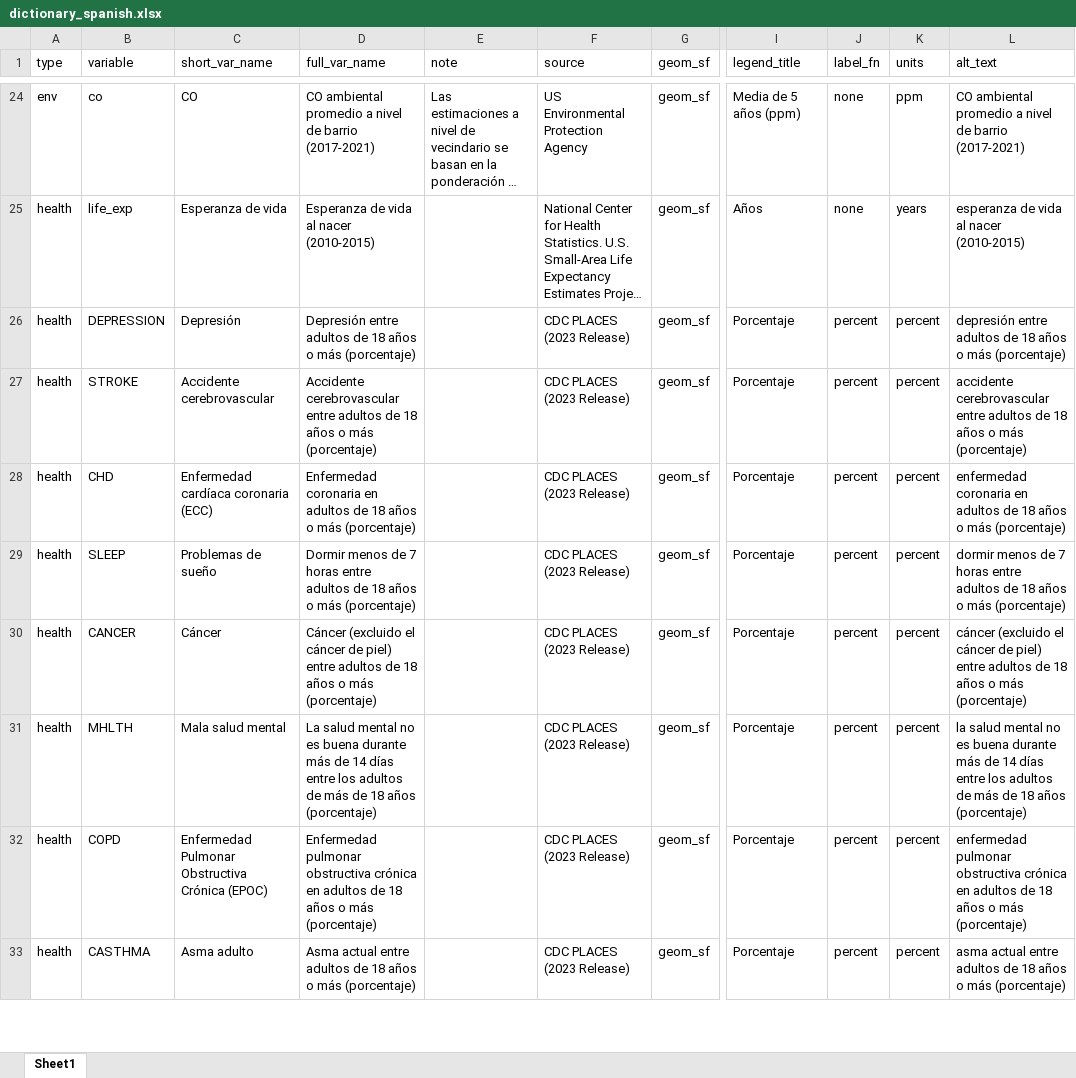
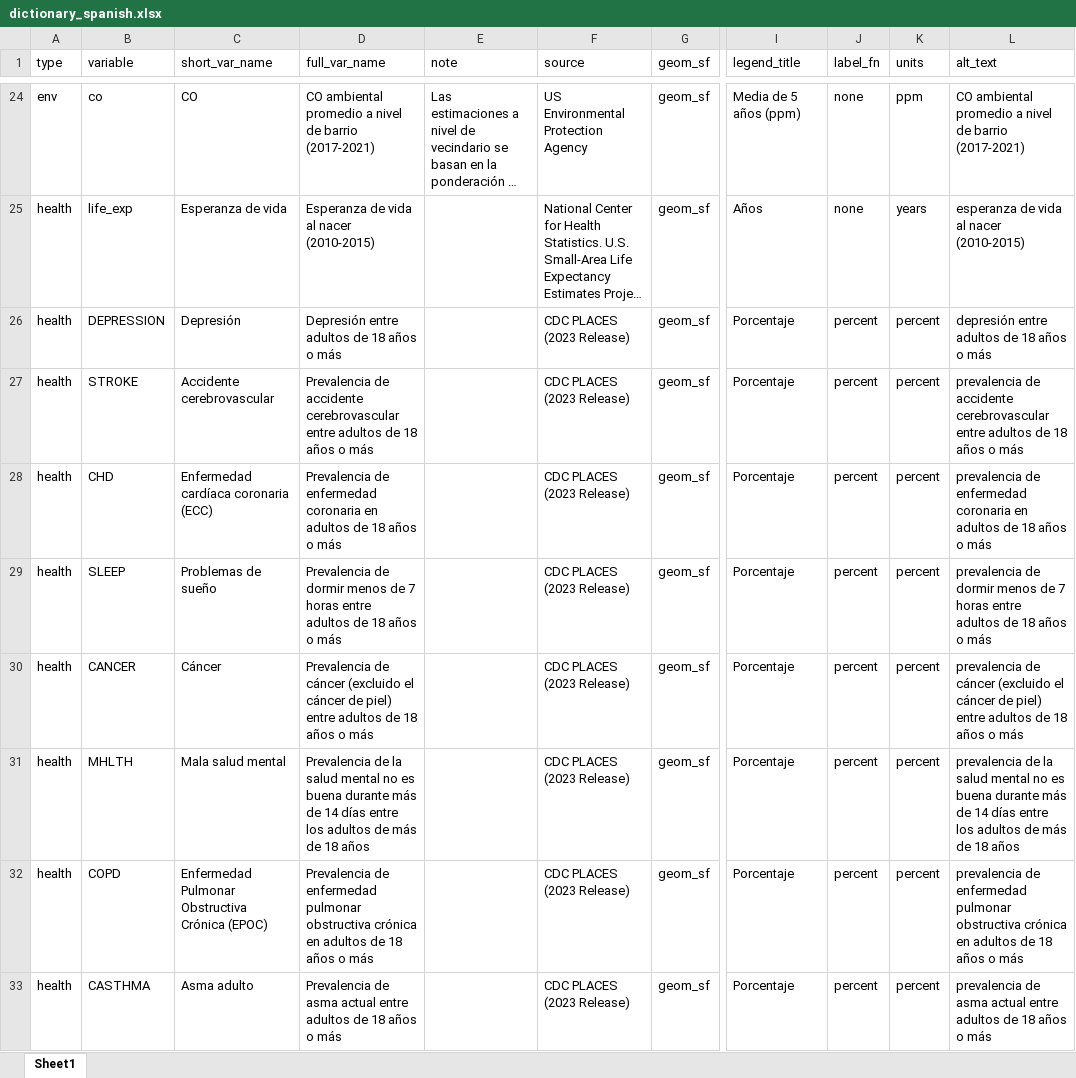
Before and after one commit to ccmothes/ges_health_study_app, an Excel workbook: ges_health_study_app/dictionary_spanish.xlsx, sheet Sheet1, drawn as a sheet; only a part is shown, gaps mark what is left out; long unchanged cells end in …; values as stored, in another font and other column widths than the file's, no borders; the diff covers the shown part only; the diff names each change by its address in the sheet, - before the commit and + after, or states it on an @@ line.

Commit message:
Added additional notes to some variables

```diff
--- a/ges_health_study_app/dictionary_spanish.xlsx (sheet Sheet1)
+++ b/ges_health_study_app/dictionary_spanish.xlsx (sheet Sheet1)
-D26 (full_var_name): …o más (porcentaje)
+D26 (full_var_name): …o más
-L26 (alt_text): …o más (porcentaje)
+L26 (alt_text): …o más
-D27 (full_var_name): Accidente cerebrovascular entre adultos de 18 años o más (porcentaje)
+D27 (full_var_name): Prevalencia de accidente cerebrovascular entre adultos de 18 años o más
-L27 (alt_text): accidente cerebrovascular entre adultos de 18 años o más (porcentaje)
+L27 (alt_text): prevalencia de accidente cerebrovascular entre adultos de 18 años o más
-D28 (full_var_name): Enfermedad coronaria en adultos de 18 años o más (porcentaje)
+D28 (full_var_name): Prevalencia de enfermedad coronaria en adultos de 18 años o más
-L28 (alt_text): enfermedad coronaria en adultos de 18 años o más (porcentaje)
+L28 (alt_text): prevalencia de enfermedad coronaria en adultos de 18 años o más
-D29 (full_var_name): Dormir menos de 7 horas entre adultos de 18 años o más (porcentaje)
+D29 (full_var_name): Prevalencia de dormir menos de 7 horas entre adultos de 18 años o más
-L29 (alt_text): dormir menos de 7 horas entre adultos de 18 años o más (porcentaje)
+L29 (alt_text): prevalencia de dormir menos de 7 horas entre adultos de 18 años o más
-D30 (full_var_name): Cáncer (excluido el cáncer de piel) entre adultos de 18 años o más (porcentaje)
+D30 (full_var_name): Prevalencia de cáncer (excluido el cáncer de piel) entre adultos de 18 años o más
-L30 (alt_text): cáncer (excluido el cáncer de piel) entre adultos de 18 años o más (porcentaje)
+L30 (alt_text): prevalencia de cáncer (excluido el cáncer de piel) entre adultos de 18 años o más
-D31 (full_var_name): La salud mental no es buena durante más de 14 días entre los adultos de más de 18 años (porcentaje)
+D31 (full_var_name): Prevalencia de la salud mental no es buena durante más de 14 días entre los adultos de más de 18 años
-L31 (alt_text): la salud mental no es buena durante más de 14 días entre los adultos de más de 18 años (porcentaje)
+L31 (alt_text): prevalencia de la salud mental no es buena durante más de 14 días entre los adultos de más de 18 años
-D32 (full_var_name): Enfermedad pulmonar obstructiva crónica en adultos de 18 años o más (porcentaje)
+D32 (full_var_name): Prevalencia de enfermedad pulmonar obstructiva crónica en adultos de 18 años o más
-L32 (alt_text): enfermedad pulmonar obstructiva crónica en adultos de 18 años o más (porcentaje)
+L32 (alt_text): prevalencia de enfermedad pulmonar obstructiva crónica en adultos de 18 años o más
-D33 (full_var_name): Asma actual entre adultos de 18 años o más (porcentaje)
+D33 (full_var_name): Prevalencia de asma actual entre adultos de 18 años o más
-L33 (alt_text): asma actual entre adultos de 18 años o más (porcentaje)
+L33 (alt_text): prevalencia de asma actual entre adultos de 18 años o más
```
Also changed, not shown: 34 edited cells elsewhere in this sheet, ges_health_study_app/dictionary_english.xlsx, 1 other file.
